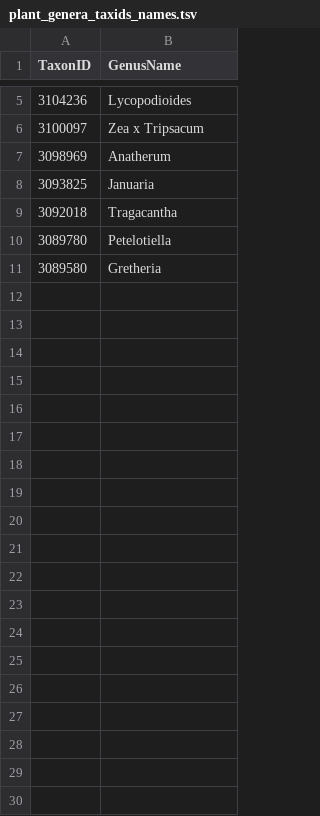
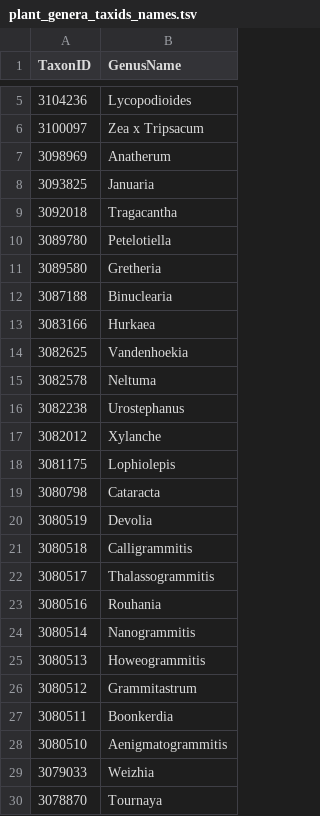
Before and after one commit to CatiaBio/PlantEuka, a TSV file: plant_genera_taxids_names.tsv, drawn as a sheet; only a part is shown, gaps mark what is left out; the diff covers the shown part only.

```diff
--- a/plant_genera_taxids_names.tsv
+++ b/plant_genera_taxids_names.tsv
@@ -11 +11,20 @@ TaxonID	GenusName
 3089580	Gretheria
+3087188	Binuclearia
+3083166	Hurkaea
+3082625	Vandenhoekia
+3082578	Neltuma
+3082238	Urostephanus
+3082012	Xylanche
+3081175	Lophiolepis
+3080798	Cataracta
+3080519	Devolia
+3080518	Calligrammitis
+3080517	Thalassogrammitis
+3080516	Rouhania
+3080514	Nanogrammitis
+3080513	Howeogrammitis
+3080512	Grammitastrum
+3080511	Boonkerdia
+3080510	Aenigmatogrammitis
+3079033	Weizhia
+3078870	Tournaya
```
Also changed, not shown: 20 added rows elsewhere in this file, 3 other files.
